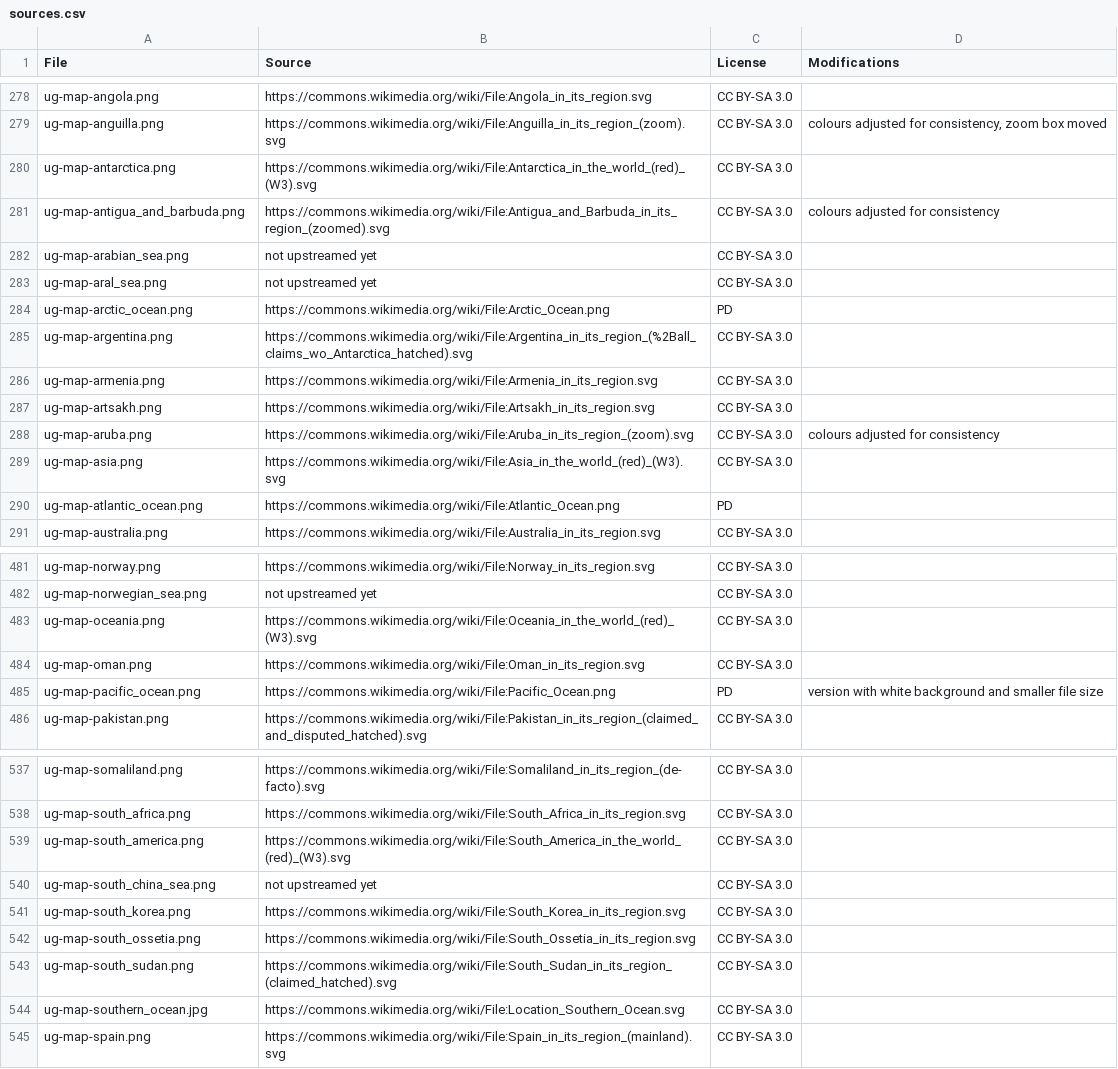
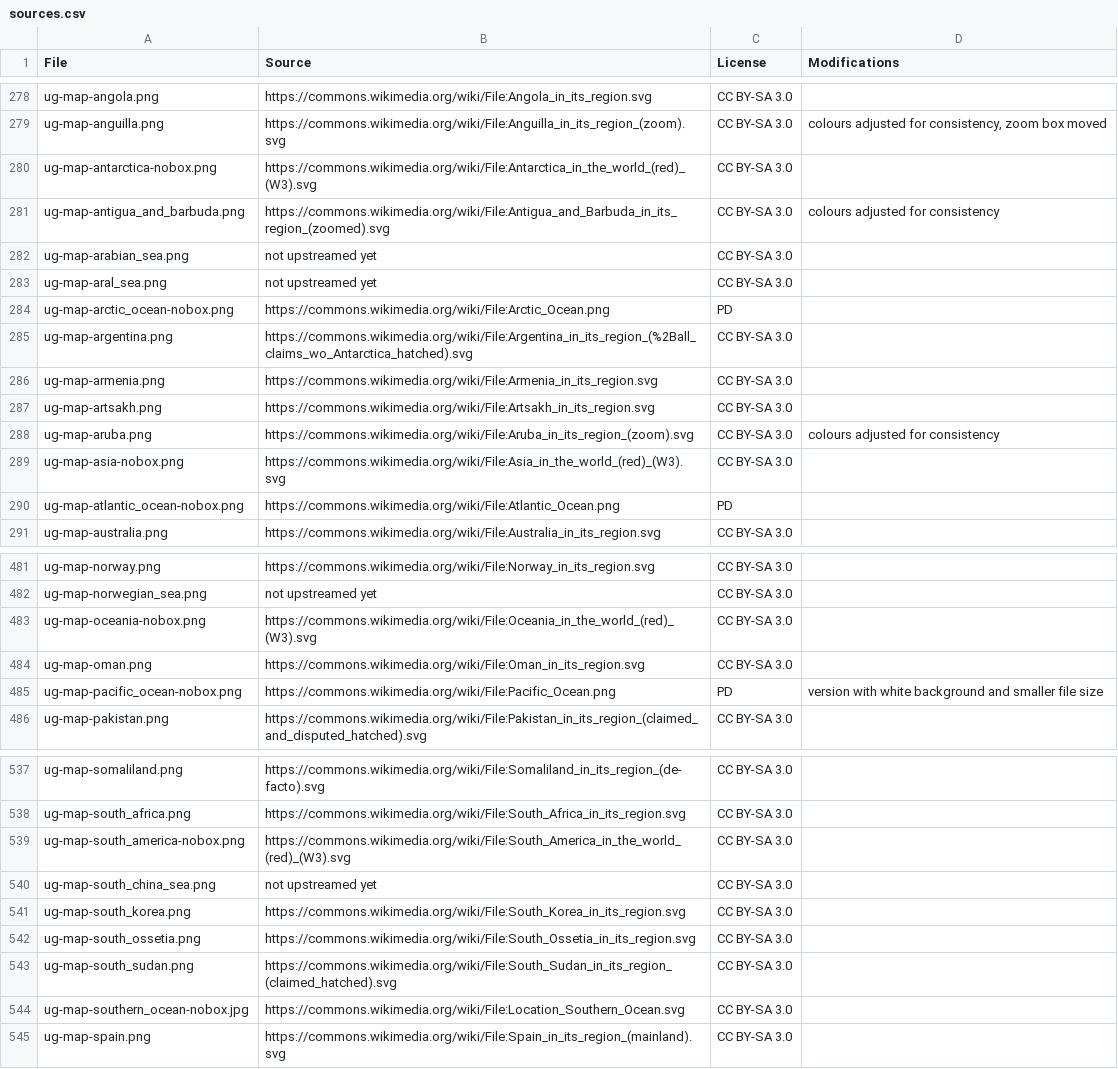
Before and after one commit to anki-geo/ultimate-geography, a CSV file: sources.csv, drawn as a sheet; only a part is shown, gaps mark what is left out; the diff covers the shown part only.

```diff
--- a/sources.csv
+++ b/sources.csv
@@ -279,3 +279,3 @@ ug-map-angola.png,https://commons.wikimedia.org/wiki/File:Angola_in_its_region.s
 ug-map-anguilla.png,https://commons.wikimedia.org/wiki/File:Anguilla_in_its_region_(zoom).svg,CC BY-SA 3.0,"colours adjusted for consistency, zoom box moved"
-ug-map-antarctica.png,https://commons.wikimedia.org/wiki/File:Antarctica_in_the_world_(red)_(W3).svg,CC BY-SA 3.0,
+ug-map-antarctica-nobox.png,https://commons.wikimedia.org/wiki/File:Antarctica_in_the_world_(red)_(W3).svg,CC BY-SA 3.0,
 ug-map-antigua_and_barbuda.png,https://commons.wikimedia.org/wiki/File:Antigua_and_Barbuda_in_its_region_(zoomed).svg,CC BY-SA 3.0,colours adjusted for consistency
@@ -283,3 +283,3 @@ ug-map-arabian_sea.png,not upstreamed yet,CC BY-SA 3.0,
 ug-map-aral_sea.png,not upstreamed yet,CC BY-SA 3.0,
-ug-map-arctic_ocean.png,https://commons.wikimedia.org/wiki/File:Arctic_Ocean.png,PD,
+ug-map-arctic_ocean-nobox.png,https://commons.wikimedia.org/wiki/File:Arctic_Ocean.png,PD,
 ug-map-argentina.png,https://commons.wikimedia.org/wiki/File:Argentina_in_its_region_(%2Ball_claims_wo_Antarctica_hatched).svg,CC BY-SA 3.0,
@@ -288,4 +288,4 @@ ug-map-artsakh.png,https://commons.wikimedia.org/wiki/File:Artsakh_in_its_region
 ug-map-aruba.png,https://commons.wikimedia.org/wiki/File:Aruba_in_its_region_(zoom).svg,CC BY-SA 3.0,colours adjusted for consistency
-ug-map-asia.png,https://commons.wikimedia.org/wiki/File:Asia_in_the_world_(red)_(W3).svg,CC BY-SA 3.0,
-ug-map-atlantic_ocean.png,https://commons.wikimedia.org/wiki/File:Atlantic_Ocean.png,PD,
+ug-map-asia-nobox.png,https://commons.wikimedia.org/wiki/File:Asia_in_the_world_(red)_(W3).svg,CC BY-SA 3.0,
+ug-map-atlantic_ocean-nobox.png,https://commons.wikimedia.org/wiki/File:Atlantic_Ocean.png,PD,
 ug-map-australia.png,https://commons.wikimedia.org/wiki/File:Australia_in_its_region.svg,CC BY-SA 3.0,
@@ -482,5 +482,5 @@ ug-map-norway.png,https://commons.wikimedia.org/wiki/File:Norway_in_its_region.s
 ug-map-norwegian_sea.png,not upstreamed yet,CC BY-SA 3.0,
-ug-map-oceania.png,https://commons.wikimedia.org/wiki/File:Oceania_in_the_world_(red)_(W3).svg,CC BY-SA 3.0,
+ug-map-oceania-nobox.png,https://commons.wikimedia.org/wiki/File:Oceania_in_the_world_(red)_(W3).svg,CC BY-SA 3.0,
 ug-map-oman.png,https://commons.wikimedia.org/wiki/File:Oman_in_its_region.svg,CC BY-SA 3.0,
-ug-map-pacific_ocean.png,https://commons.wikimedia.org/wiki/File:Pacific_Ocean.png,PD,version with white background and smaller file size
+ug-map-pacific_ocean-nobox.png,https://commons.wikimedia.org/wiki/File:Pacific_Ocean.png,PD,version with white background and smaller file size
 ug-map-pakistan.png,https://commons.wikimedia.org/wiki/File:Pakistan_in_its_region_(claimed_and_disputed_hatched).svg,CC BY-SA 3.0,
@@ -538,3 +538,3 @@ ug-map-somaliland.png,https://commons.wikimedia.org/wiki/File:Somaliland_in_its_
 ug-map-south_africa.png,https://commons.wikimedia.org/wiki/File:South_Africa_in_its_region.svg,CC BY-SA 3.0,
-ug-map-south_america.png,https://commons.wikimedia.org/wiki/File:South_America_in_the_world_(red)_(W3).svg,CC BY-SA 3.0,
+ug-map-south_america-nobox.png,https://commons.wikimedia.org/wiki/File:South_America_in_the_world_(red)_(W3).svg,CC BY-SA 3.0,
 ug-map-south_china_sea.png,not upstreamed yet,CC BY-SA 3.0,
@@ -543,3 +543,3 @@ ug-map-south_ossetia.png,https://commons.wikimedia.org/wiki/File:South_Ossetia_i
 ug-map-south_sudan.png,https://commons.wikimedia.org/wiki/File:South_Sudan_in_its_region_(claimed_hatched).svg,CC BY-SA 3.0,
-ug-map-southern_ocean.jpg,https://commons.wikimedia.org/wiki/File:Location_Southern_Ocean.svg,CC BY-SA 3.0,
+ug-map-southern_ocean-nobox.jpg,https://commons.wikimedia.org/wiki/File:Location_Southern_Ocean.svg,CC BY-SA 3.0,
 ug-map-spain.png,https://commons.wikimedia.org/wiki/File:Spain_in_its_region_(mainland).svg,CC BY-SA 3.0,
```
Also changed, not shown: 5 edited cells elsewhere in this file, src/data.csv, 14 other files.
